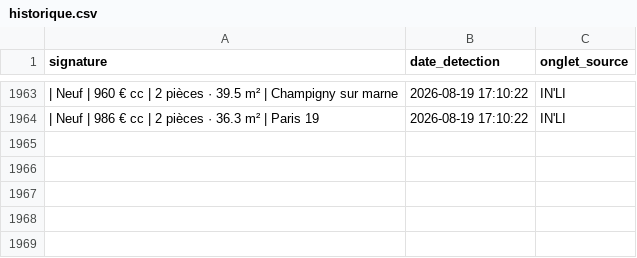
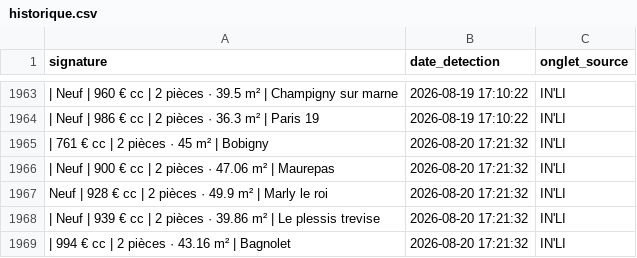
Before and after one commit to Yagalo2004/alin-bot, a CSV file: historique.csv, drawn as a sheet; only a part is shown, gaps mark what is left out; the diff names each change by its address in the sheet, - before the commit and + after, or states it on an @@ line.

Commit message:
Mise à jour des offres vues

```diff
--- a/historique.csv
+++ b/historique.csv
+row 1965: | 761 € cc | 2 pièces · 45 m² | Bobigny | 2026-08-20 17:21:32 | IN'LI
+row 1966: | Neuf | 900 € cc | 2 pièces · 47.06 m² | Maurepas | 2026-08-20 17:21:32 | IN'LI
+row 1967: Neuf | 928 € cc | 2 pièces · 49.9 m² | Marly le roi | 2026-08-20 17:21:32 | IN'LI
+row 1968: | Neuf | 939 € cc | 2 pièces · 39.86 m² | Le plessis trevise | 2026-08-20 17:21:32 | IN'LI
+row 1969: | 994 € cc | 2 pièces · 43.16 m² | Bagnolet | 2026-08-20 17:21:32 | IN'LI
```
